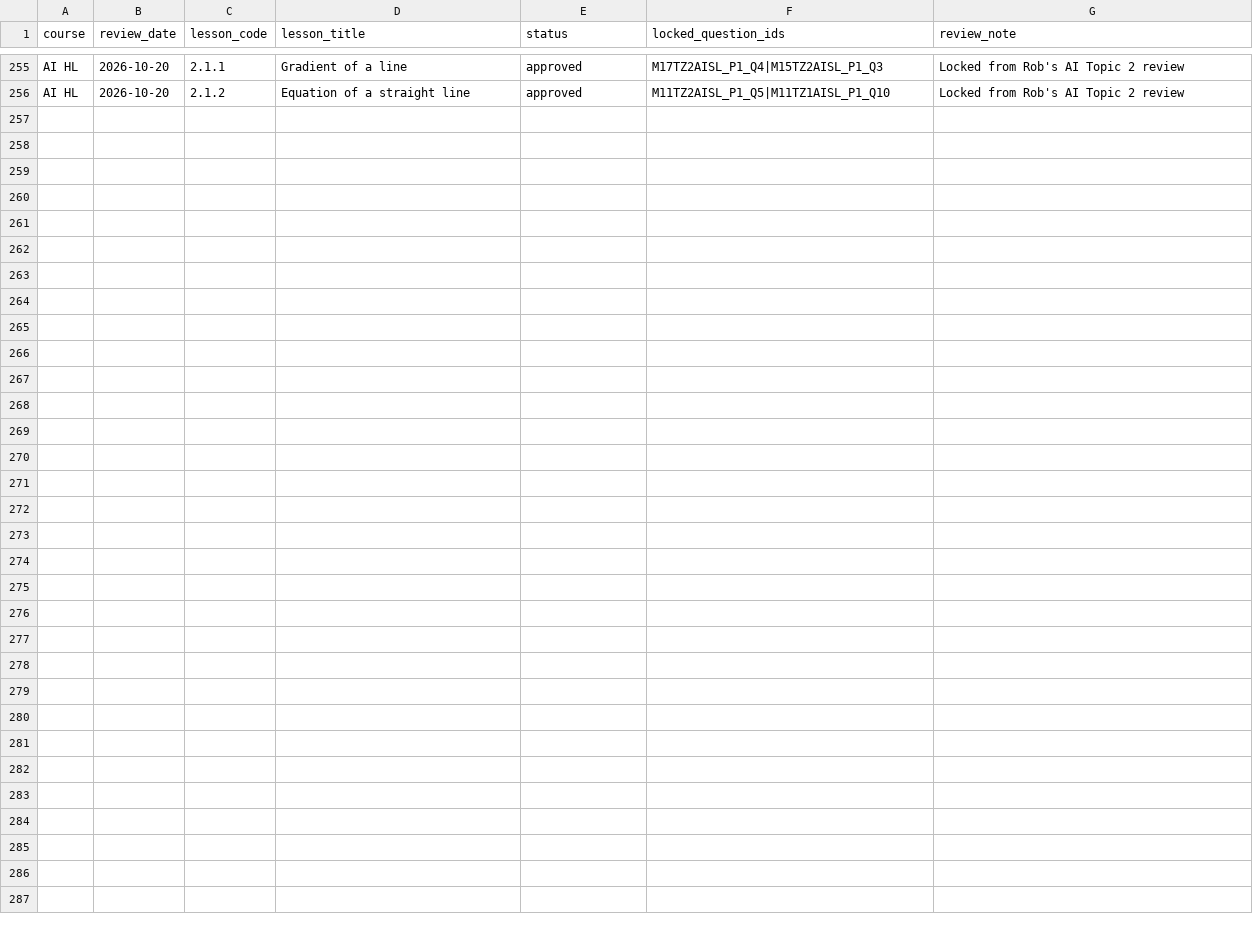
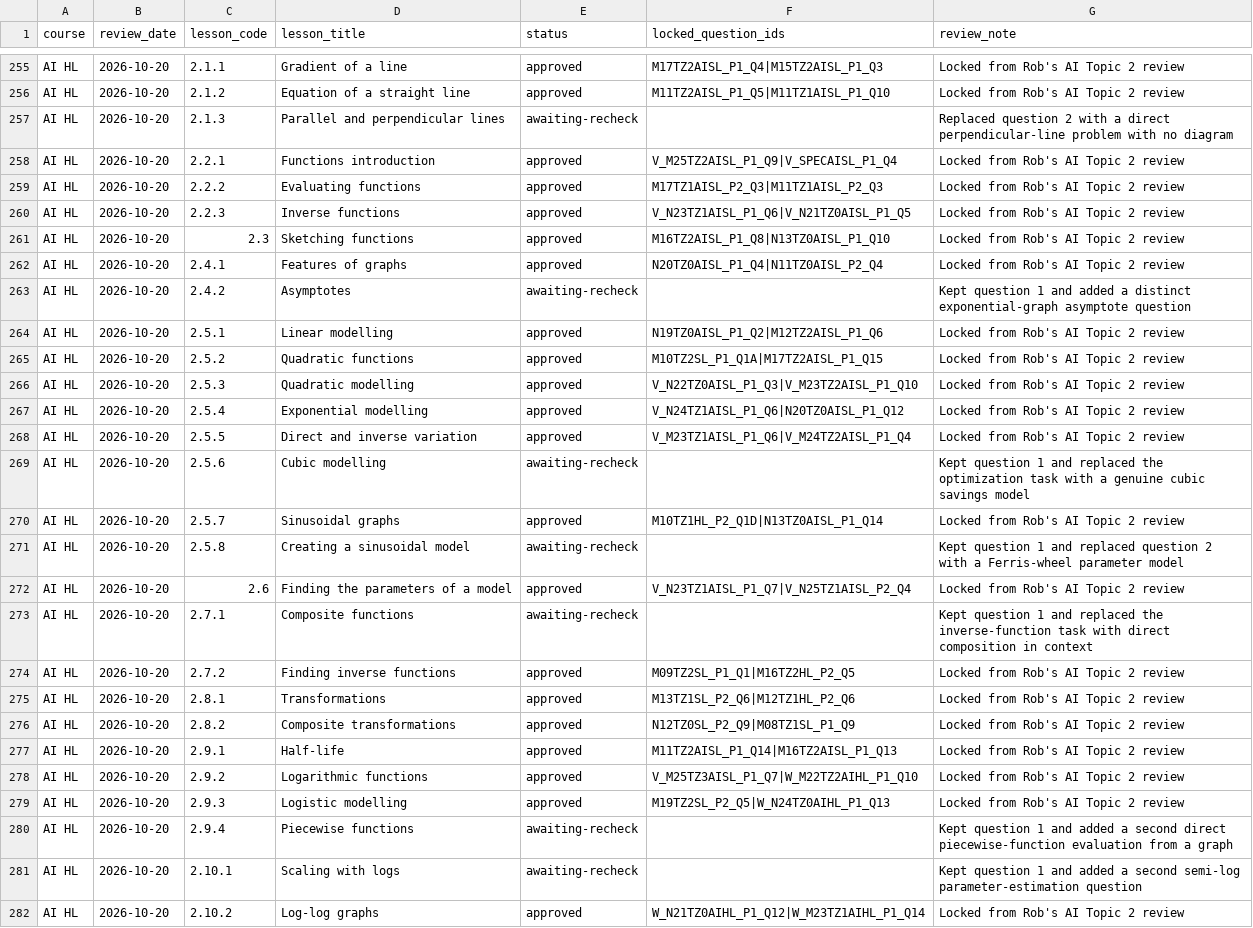
Before and after one commit to robbieflynn/mrflynnib-chatgpt, a CSV file: course-platform-pilot/course-question-review.csv, drawn as a sheet; only a part is shown, gaps mark what is left out; the diff names each change by its address in the sheet, - before the commit and + after, or states it on an @@ line.

Commit message:
Review AI HL topic 2 practice

```diff
--- a/course-platform-pilot/course-question-review.csv
+++ b/course-platform-pilot/course-question-review.csv
+row 257: AI HL | 2026-10-20 | 2.1.3 | Parallel and perpendicular lines | awaiting-recheck |  | Replaced question 2 with a direct perpendicular-line problem with no diagram
+row 258: AI HL | 2026-10-20 | 2.2.1 | Functions introduction | approved | V_M25TZ2AISL_P1_Q9|V_SPECAISL_P1_Q4 | Locked from Rob's AI Topic 2 review
+row 259: AI HL | 2026-10-20 | 2.2.2 | Evaluating functions | approved | M17TZ1AISL_P2_Q3|M11TZ1AISL_P2_Q3 | Locked from Rob's AI Topic 2 review
+row 260: AI HL | 2026-10-20 | 2.2.3 | Inverse functions | approved | V_N23TZ1AISL_P1_Q6|V_N21TZ0AISL_P1_Q5 | Locked from Rob's AI Topic 2 review
+row 261: AI HL | 2026-10-20 | 2.3 | Sketching functions | approved | M16TZ2AISL_P1_Q8|N13TZ0AISL_P1_Q10 | Locked from Rob's AI Topic 2 review
+row 262: AI HL | 2026-10-20 | 2.4.1 | Features of graphs | approved | N20TZ0AISL_P1_Q4|N11TZ0AISL_P2_Q4 | Locked from Rob's AI Topic 2 review
+row 263: AI HL | 2026-10-20 | 2.4.2 | Asymptotes | awaiting-recheck |  | Kept question 1 and added a distinct exponential-graph asymptote question
+row 264: AI HL | 2026-10-20 | 2.5.1 | Linear modelling | approved | N19TZ0AISL_P1_Q2|M12TZ2AISL_P1_Q6 | Locked from Rob's AI Topic 2 review
+row 265: AI HL | 2026-10-20 | 2.5.2 | Quadratic functions | approved | M10TZ2SL_P1_Q1A|M17TZ2AISL_P1_Q15 | Locked from Rob's AI Topic 2 review
+row 266: AI HL | 2026-10-20 | 2.5.3 | Quadratic modelling | approved | V_N22TZ0AISL_P1_Q3|V_M23TZ2AISL_P1_Q10 | Locked from Rob's AI Topic 2 review
+row 267: AI HL | 2026-10-20 | 2.5.4 | Exponential modelling | approved | V_N24TZ1AISL_P1_Q6|N20TZ0AISL_P1_Q12 | Locked from Rob's AI Topic 2 review
+row 268: AI HL | 2026-10-20 | 2.5.5 | Direct and inverse variation | approved | V_M23TZ1AISL_P1_Q6|V_M24TZ2AISL_P1_Q4 | Locked from Rob's AI Topic 2 review
+row 269: AI HL | 2026-10-20 | 2.5.6 | Cubic modelling | awaiting-recheck |  | Kept question 1 and replaced the optimization task with a genuine cubic savings model
+row 270: AI HL | 2026-10-20 | 2.5.7 | Sinusoidal graphs | approved | M10TZ1HL_P2_Q1D|N13TZ0AISL_P1_Q14 | Locked from Rob's AI Topic 2 review
+row 271: AI HL | 2026-10-20 | 2.5.8 | Creating a sinusoidal model | awaiting-recheck |  | Kept question 1 and replaced question 2 with a Ferris-wheel parameter model
+row 272: AI HL | 2026-10-20 | 2.6 | Finding the parameters of a model | approved | V_N23TZ1AISL_P1_Q7|V_N25TZ1AISL_P2_Q4 | Locked from Rob's AI Topic 2 review
+row 273: AI HL | 2026-10-20 | 2.7.1 | Composite functions | awaiting-recheck |  | Kept question 1 and replaced the inverse-function task with direct composition in context
+row 274: AI HL | 2026-10-20 | 2.7.2 | Finding inverse functions | approved | M09TZ2SL_P1_Q1|M16TZ2HL_P2_Q5 | Locked from Rob's AI Topic 2 review
+row 275: AI HL | 2026-10-20 | 2.8.1 | Transformations | approved | M13TZ1SL_P2_Q6|M12TZ1HL_P2_Q6 | Locked from Rob's AI Topic 2 review
+row 276: AI HL | 2026-10-20 | 2.8.2 | Composite transformations | approved | N12TZ0SL_P2_Q9|M08TZ1SL_P1_Q9 | Locked from Rob's AI Topic 2 review
+row 277: AI HL | 2026-10-20 | 2.9.1 | Half-life | approved | M11TZ2AISL_P1_Q14|M16TZ2AISL_P1_Q13 | Locked from Rob's AI Topic 2 review
+row 278: AI HL | 2026-10-20 | 2.9.2 | Logarithmic functions | approved | V_M25TZ3AISL_P1_Q7|W_M22TZ2AIHL_P1_Q10 | Locked from Rob's AI Topic 2 review
+row 279: AI HL | 2026-10-20 | 2.9.3 | Logistic modelling | approved | M19TZ2SL_P2_Q5|W_N24TZ0AIHL_P1_Q13 | Locked from Rob's AI Topic 2 review
+row 280: AI HL | 2026-10-20 | 2.9.4 | Piecewise functions | awaiting-recheck |  | Kept question 1 and added a second direct piecewise-function evaluation from a graph
+row 281: AI HL | 2026-10-20 | 2.10.1 | Scaling with logs | awaiting-recheck |  | Kept question 1 and added a second semi-log parameter-estimation question
+row 282: AI HL | 2026-10-20 | 2.10.2 | Log-log graphs | approved | W_N21TZ0AIHL_P1_Q12|W_M23TZ1AIHL_P1_Q14 | Locked from Rob's AI Topic 2 review
```
Also changed, not shown: course-platform-pilot/practice-audit.csv, 3 other files.
